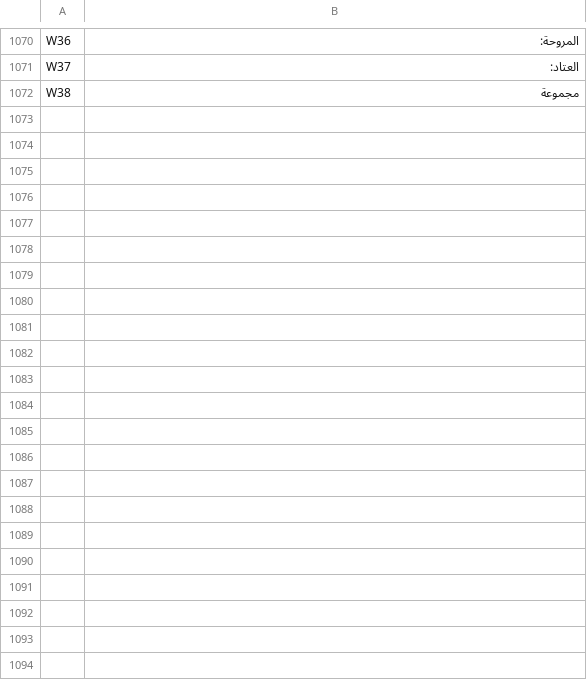
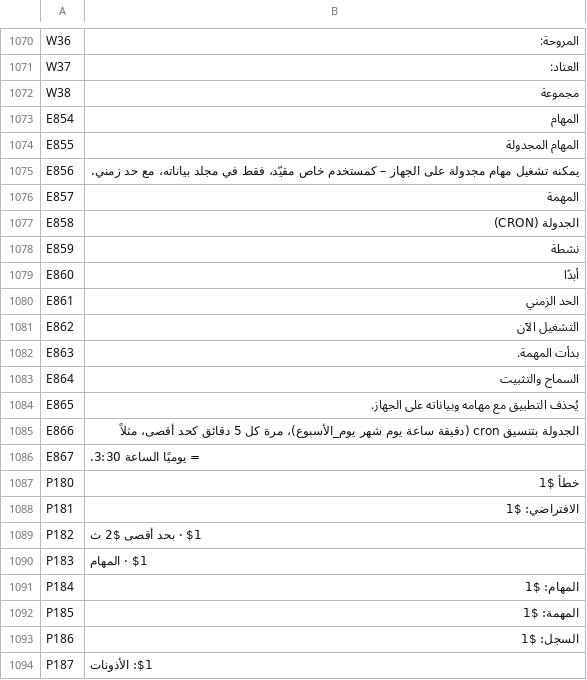
Before and after one commit to SamuelSilvaG/ShareOS, a TSV file: tools/i18n/ar.tsv, drawn as a sheet; only a part is shown, gaps mark what is left out.

```diff
--- a/tools/i18n/ar.tsv
+++ b/tools/i18n/ar.tsv
@@ -1072 +1072,23 @@ W37	العتاد:
 W38	مجموعة
+E854	المهام
+E855	المهام المجدولة
+E856	يمكنه تشغيل مهام مجدولة على الجهاز – كمستخدم خاص مقيّد، فقط في مجلد بياناته، مع حد زمني.
+E857	المهمة
+E858	الجدولة (CRON)
+E859	نشطة
+E860	أبدًا
+E861	الحد الزمني
+E862	التشغيل الآن
+E863	بدأت المهمة.
+E864	السماح والتثبيت
+E865	يُحذف التطبيق مع مهامه وبياناته على الجهاز.
+E866	الجدولة بتنسيق cron (دقيقة ساعة يوم شهر يوم_الأسبوع)، مرة كل 5 دقائق كحد أقصى، مثلاً
+E867	= يوميًا الساعة 3:30.
+P180	خطأ $1
+P181	الافتراضي: $1
+P182	$1 · بحد أقصى $2 ث
+P183	$1 · المهام
+P184	المهام: $1
+P185	المهمة: $1
+P186	السجل: $1
+P187	$1: الأذونات
```
Also changed, not shown: tools/i18n/bn.tsv, tools/i18n/es.tsv, 25 other files.
